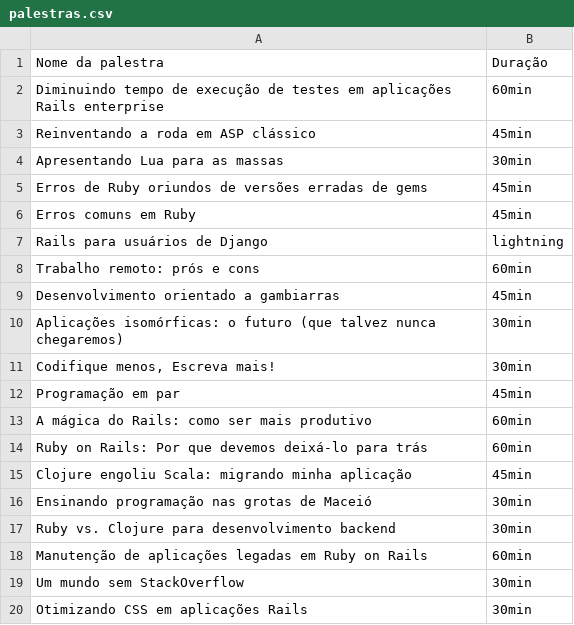
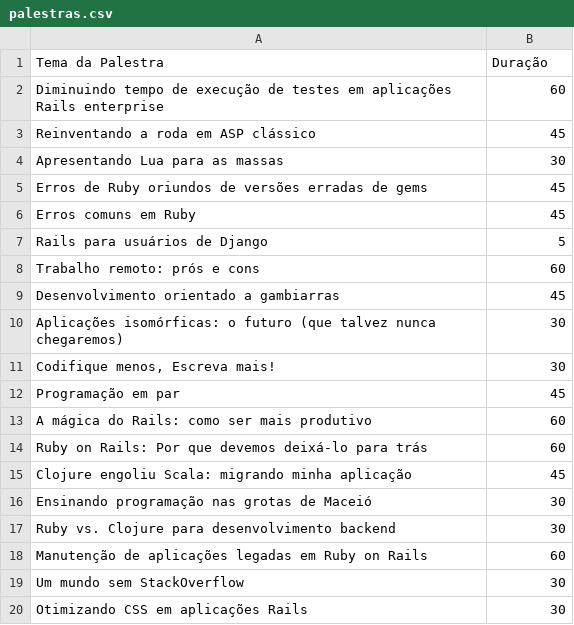
Before and after one commit to antonioneto1/api_de_palestras, a CSV file: palestras.csv, drawn as a sheet.

```diff
--- a/palestras.csv
+++ b/palestras.csv
@@ -1,20 +1,20 @@
-"Nome da palestra","Duração"
-"Diminuindo tempo de execução de testes em aplicações Rails enterprise","60min"
-"Reinventando a roda em ASP clássico","45min"
-"Apresentando Lua para as massas","30min"
-"Erros de Ruby oriundos de versões erradas de gems","45min"
-"Erros comuns em Ruby","45min"
-"Rails para usuários de Django","lightning"
-"Trabalho remoto: prós e cons","60min"
-"Desenvolvimento orientado a gambiarras","45min"
-"Aplicações isomórficas: o futuro (que talvez nunca chegaremos)","30min"
-"Codifique menos, Escreva mais!","30min"
-"Programação em par","45min"
-"A mágica do Rails: como ser mais produtivo","60min"
-"Ruby on Rails: Por que devemos deixá-lo para trás","60min"
-"Clojure engoliu Scala: migrando minha aplicação","45min"
-"Ensinando programação nas grotas de Maceió","30min"
-"Ruby vs. Clojure para desenvolvimento backend","30min"
-"Manutenção de aplicações legadas em Ruby on Rails","60min"
-"Um mundo sem StackOverflow","30min"
-"Otimizando CSS em aplicações Rails","30min"
+"Tema da Palestra","Duração"
+"Diminuindo tempo de execução de testes em aplicações Rails enterprise","60"
+"Reinventando a roda em ASP clássico","45"
+"Apresentando Lua para as massas","30"
+"Erros de Ruby oriundos de versões erradas de gems","45"
+"Erros comuns em Ruby","45"
+"Rails para usuários de Django","5"
+"Trabalho remoto: prós e cons","60"
+"Desenvolvimento orientado a gambiarras","45"
+"Aplicações isomórficas: o futuro (que talvez nunca chegaremos)","30"
+"Codifique menos, Escreva mais!","30"
+"Programação em par","45"
+"A mágica do Rails: como ser mais produtivo","60"
+"Ruby on Rails: Por que devemos deixá-lo para trás","60"
+"Clojure engoliu Scala: migrando minha aplicação","45"
+"Ensinando programação nas grotas de Maceió","30"
+"Ruby vs. Clojure para desenvolvimento backend","30"
+"Manutenção de aplicações legadas em Ruby on Rails","60"
+"Um mundo sem StackOverflow","30"
+"Otimizando CSS em aplicações Rails","30"
```
Also changed, not shown: 6 other files.
